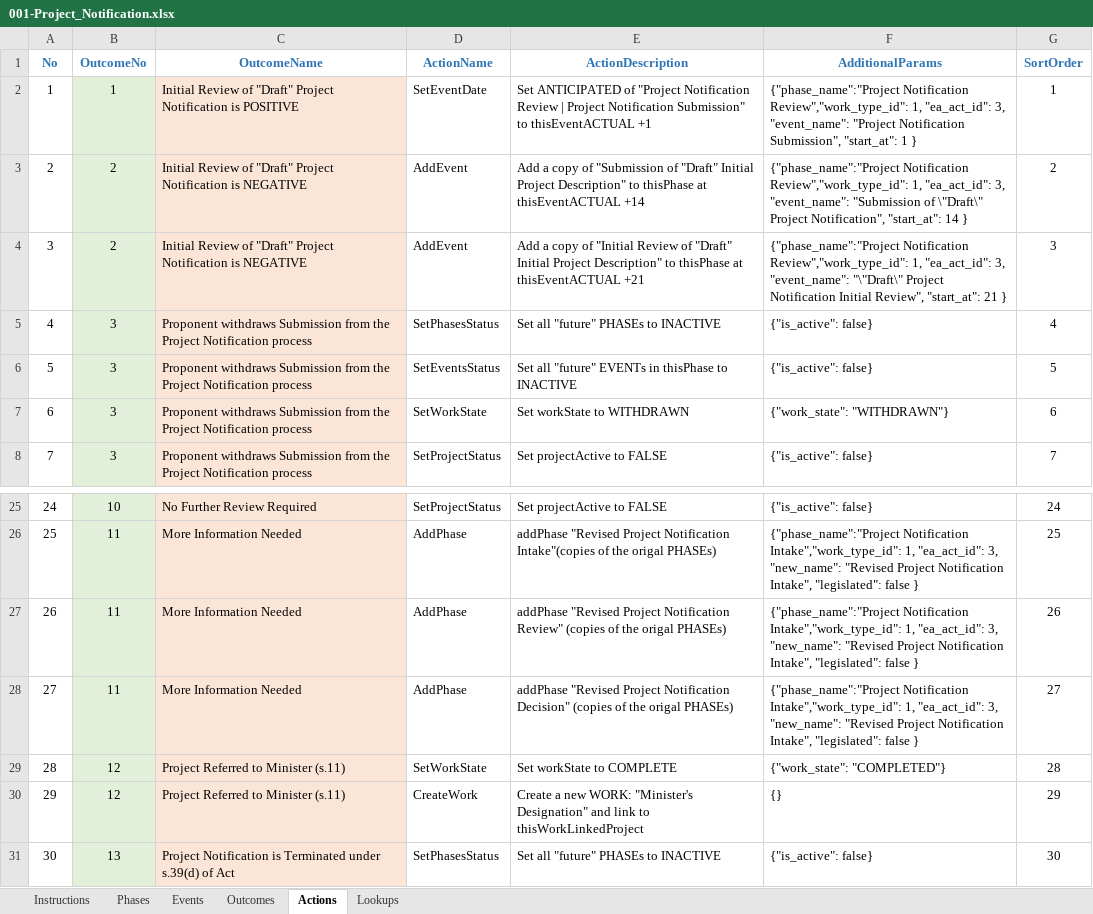
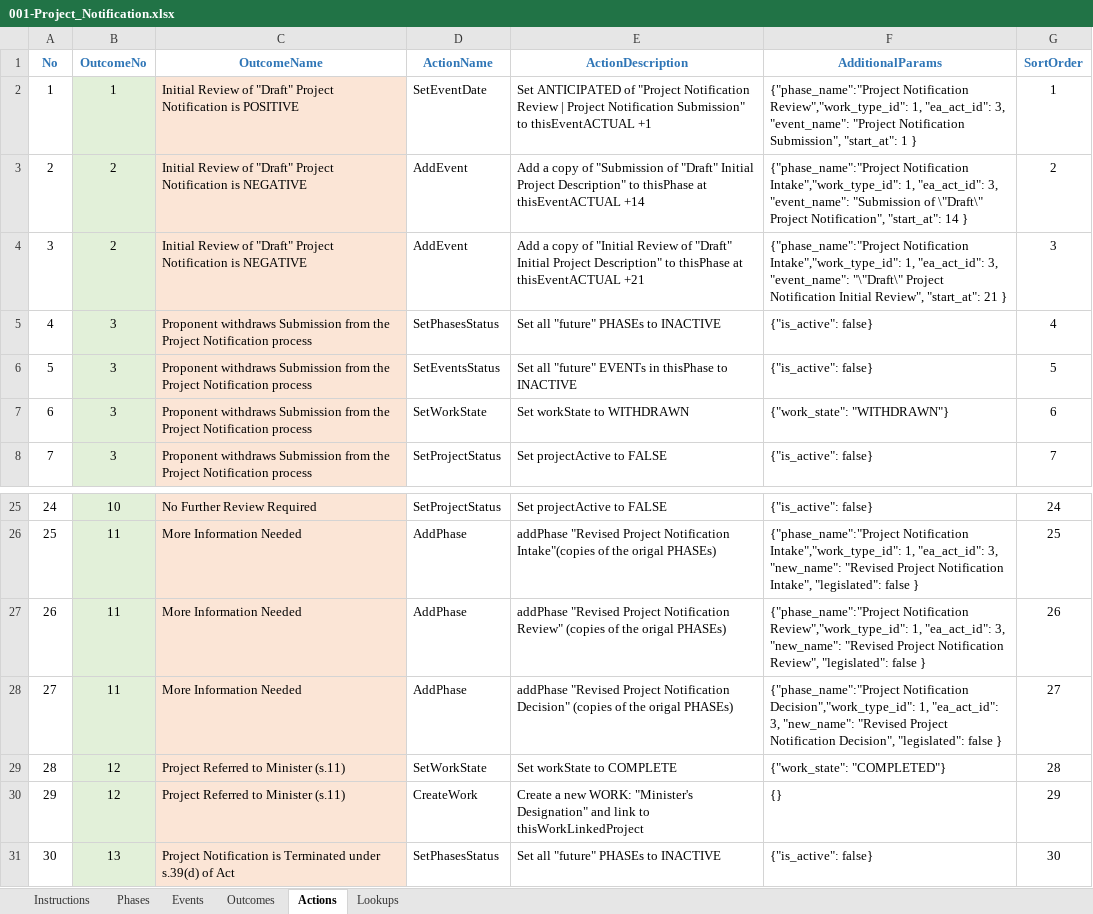
Before and after one commit to bcgov/EPIC.track, an Excel workbook: epictrack-api/src/api/templates/event_templates/project_notification/001-Project_Notification.xlsx, sheet Actions, drawn as a sheet; only a part is shown, gaps mark what is left out; values as stored, in another font and other column widths than the file's, no borders; the diff names each change by its address in the sheet, - before the commit and + after, or states it on an @@ line.

Commit message:
#1134 - Complex Actions
added action handlers for following:
  - AddEvent
  - AddPhase
  - CreateWork
  - SetEventDate

```diff
--- a/epictrack-api/src/api/templates/event_templates/project_notification/001-Project_Notification.xlsx (sheet Actions)
+++ b/epictrack-api/src/api/templates/event_templates/project_notification/001-Project_Notification.xlsx (sheet Actions)
-F3 (AdditionalParams): {"phase_name":"Project Notification Review","work_type_id": 1, "ea_act_id":…
+F3 (AdditionalParams): {"phase_name":"Project Notification Intake","work_type_id": 1, "ea_act_id":…
-F4 (AdditionalParams): {"phase_name":"Project Notification Review","work_type_id": 1, "ea_act_id":…
+F4 (AdditionalParams): {"phase_name":"Project Notification Intake","work_type_id": 1, "ea_act_id":…
-F27 (AdditionalParams): {"phase_name":"Project Notification Intake","work_type_id": 1, "ea_act_id": 3, "new_name": "Revised Project Notification Intake", "legislated": false…
+F27 (AdditionalParams): {"phase_name":"Project Notification Review","work_type_id": 1, "ea_act_id": 3, "new_name": "Revised Project Notification Review", "legislated": false…
-F28 (AdditionalParams): {"phase_name":"Project Notification Intake","work_type_id": 1, "ea_act_id": 3, "new_name": "Revised Project Notification Intake", "legislated": false…
+F28 (AdditionalParams): {"phase_name":"Project Notification Decision","work_type_id": 1, "ea_act_id": 3, "new_name": "Revised Project Notification Decision", "legislated": false…
```
Also changed, not shown: 8 other files.
